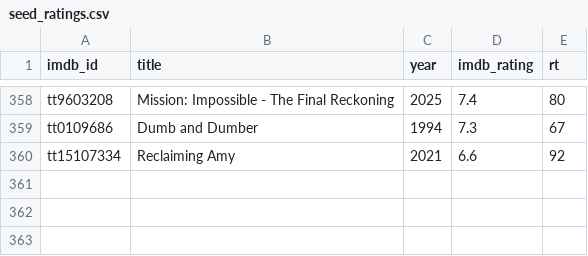
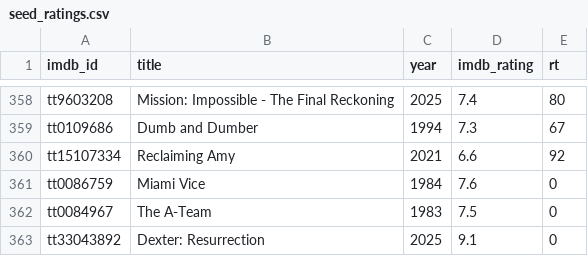
Before and after one commit to serkansu/cineselect-manager-online, a CSV file: seed_ratings.csv, drawn as a sheet; only a part is shown, gaps mark what is left out.

Commit message:
Update seed_ratings.csv via Streamlit sync

```diff
--- a/seed_ratings.csv
+++ b/seed_ratings.csv
@@ -360 +360,4 @@ tt0109686,Dumb and Dumber,1994,7.3,67
 tt15107334,Reclaiming Amy,2021,6.6,92
+tt0086759,Miami Vice,1984,7.6,0
+tt0084967,The A-Team,1983,7.5,0
+tt33043892,Dexter: Resurrection,2025,9.1,0
```
